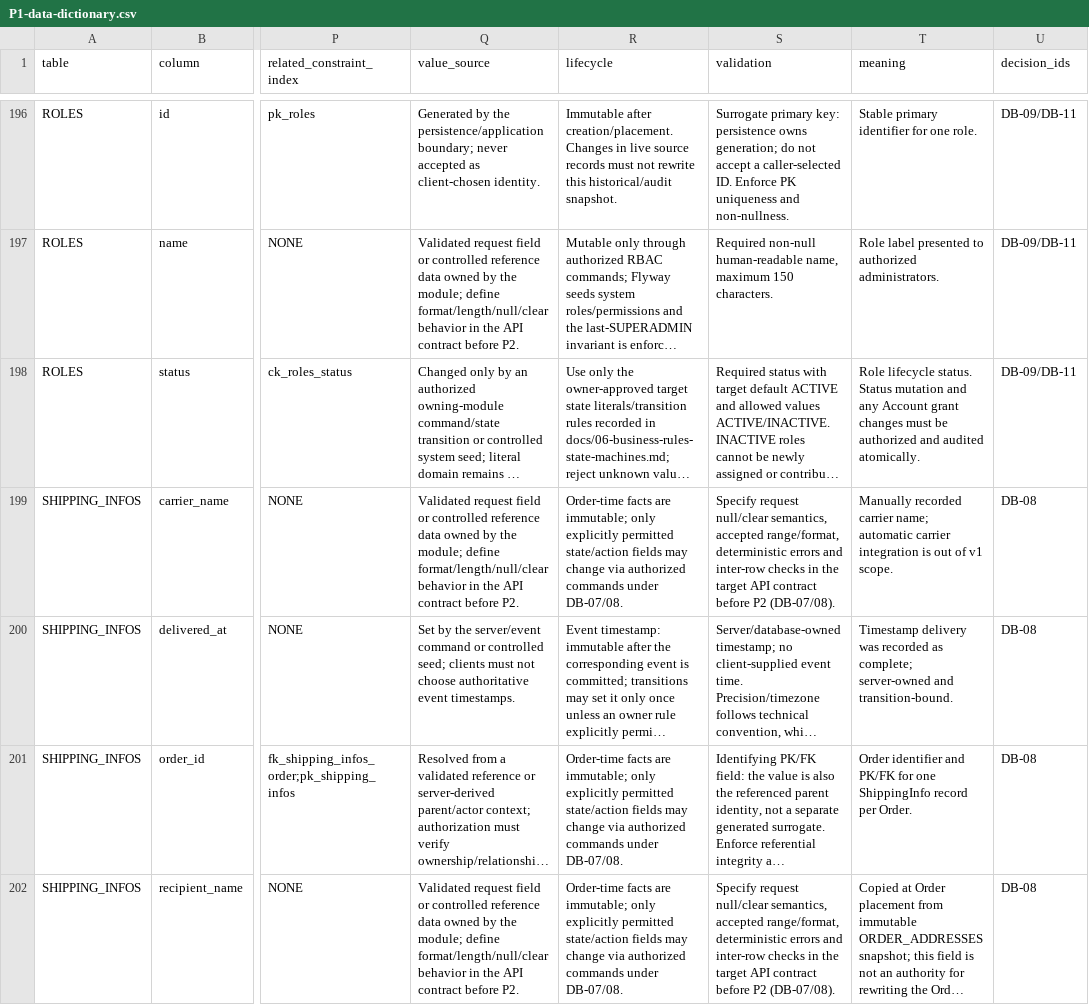
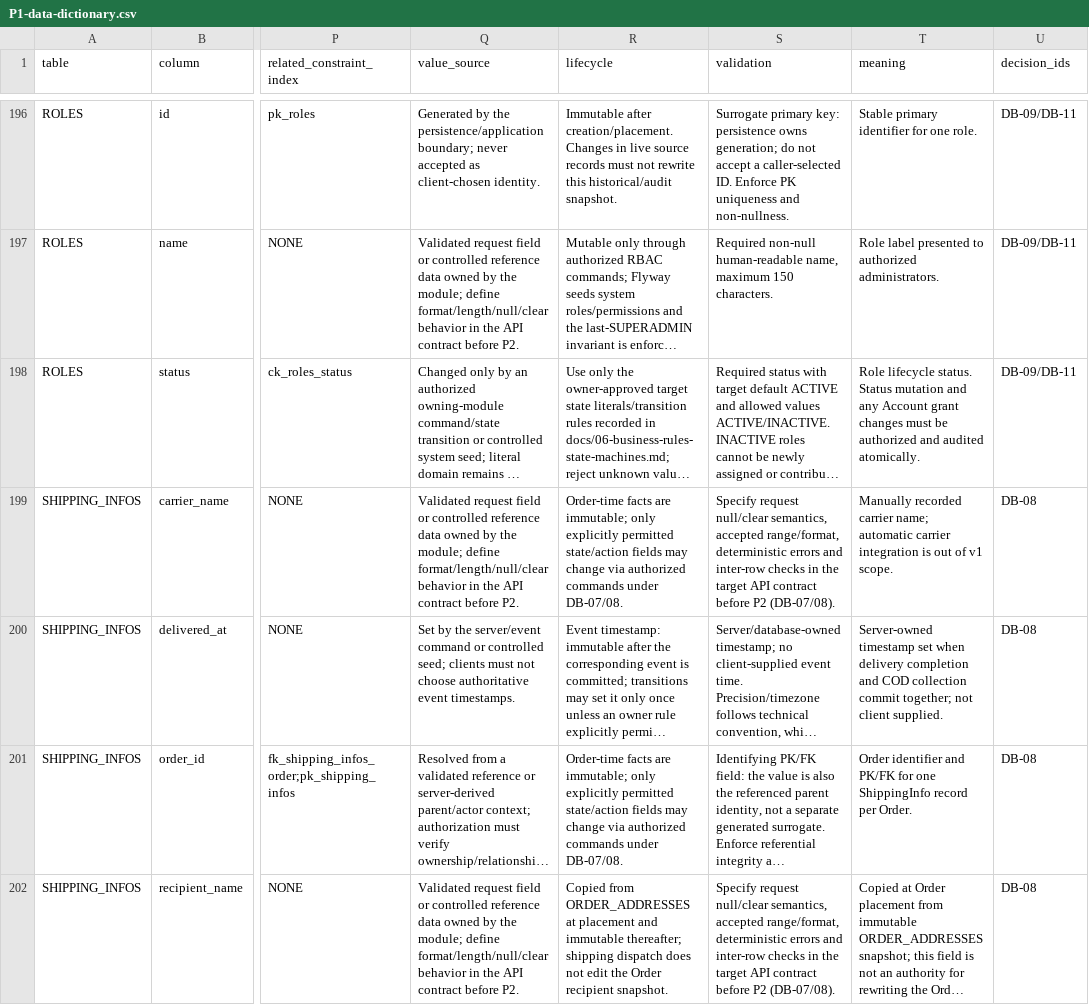
Before and after one commit to quangson2809/FIDO, a CSV file: docs/refactor-v2/p1/P1-data-dictionary.csv, drawn as a sheet; only a part is shown, gaps mark what is left out; long unchanged cells end in …; the diff covers the shown part only; the diff names each change by its address in the sheet, - before the commit and + after, or states it on an @@ line.

Commit message:
docs(p1.7): clarify COD refund and shipping snapshot fields

```diff
--- a/docs/refactor-v2/p1/P1-data-dictionary.csv
+++ b/docs/refactor-v2/p1/P1-data-dictionary.csv
-T200 (meaning): Timestamp delivery was recorded as complete; server-owned and transition-bound.
+T200 (meaning): Server-owned timestamp set when delivery completion and COD collection commit together; not client supplied.
-R202 (lifecycle): Order-time facts are immutable; only explicitly permitted state/action fields may change via authorized commands under DB-07/08.
+R202 (lifecycle): Copied from ORDER_ADDRESSES at placement and immutable thereafter; shipping dispatch does not edit the Order recipient snapshot.
```
Also changed, not shown: 7 edited cells elsewhere in this file.
